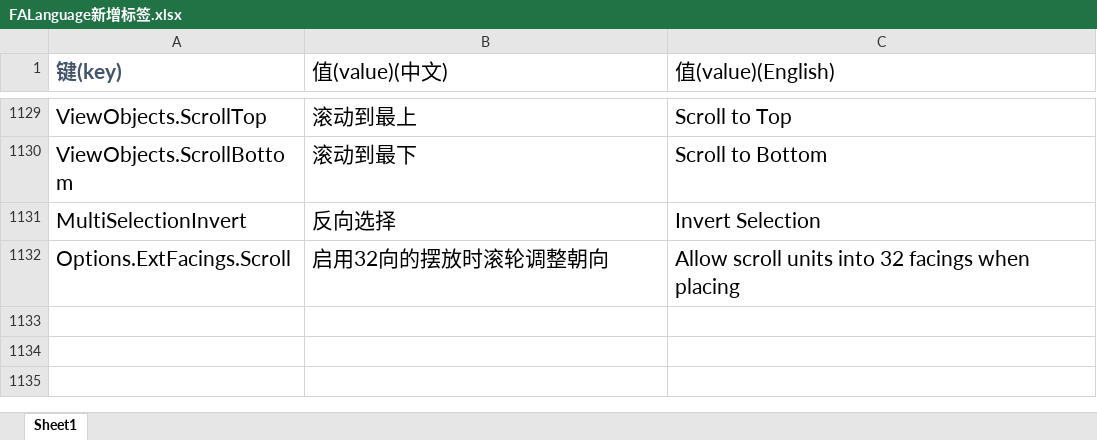
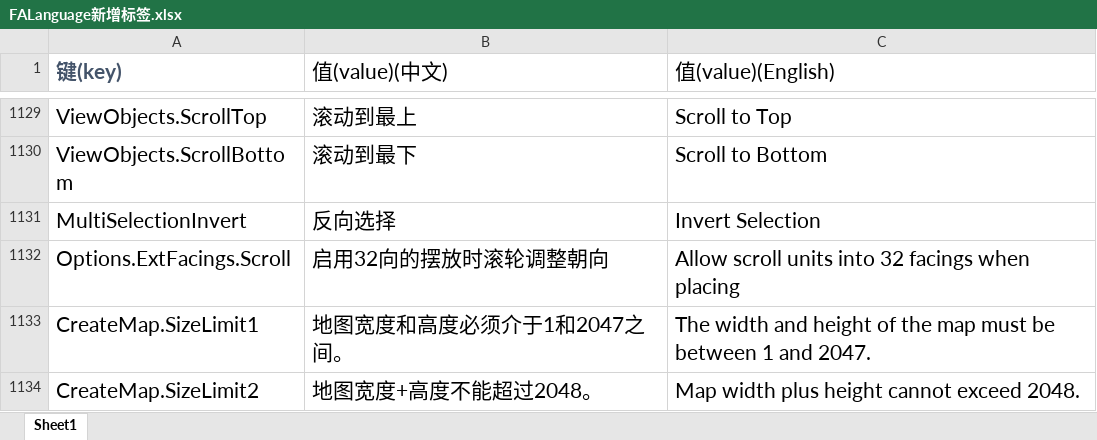
Before and after one commit to handama/FA2sp, an Excel workbook: Supplementary/文档/FALanguage新增标签.xlsx, sheet Sheet1, drawn as a sheet; only a part is shown, gaps mark what is left out; values as stored, in another font and other column widths than the file's, no borders; the diff names each change by its address in the sheet, - before the commit and + after, or states it on an @@ line.

Commit message:
support 2048 map size
note: sections like waypoints, which are stored as x*1000 + y, remain unchanged yet

```diff
--- a/Supplementary/文档/FALanguage新增标签.xlsx (sheet Sheet1)
+++ b/Supplementary/文档/FALanguage新增标签.xlsx (sheet Sheet1)
+row 1133: CreateMap.SizeLimit1 | 地图宽度和高度必须介于1和2047之间。 | The width and height of the map must be between 1 and 2047.
+row 1134: CreateMap.SizeLimit2 | 地图宽度+高度不能超过2048。 | Map width plus height cannot exceed 2048.
```
Also changed, not shown: 9 other files.
